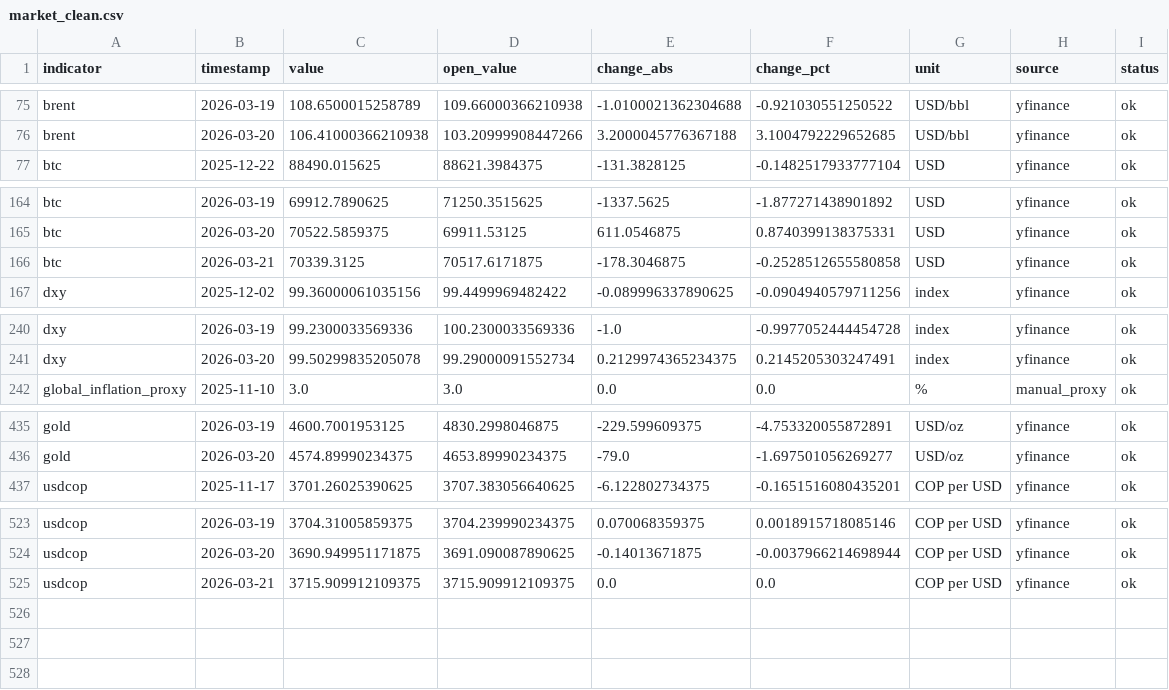
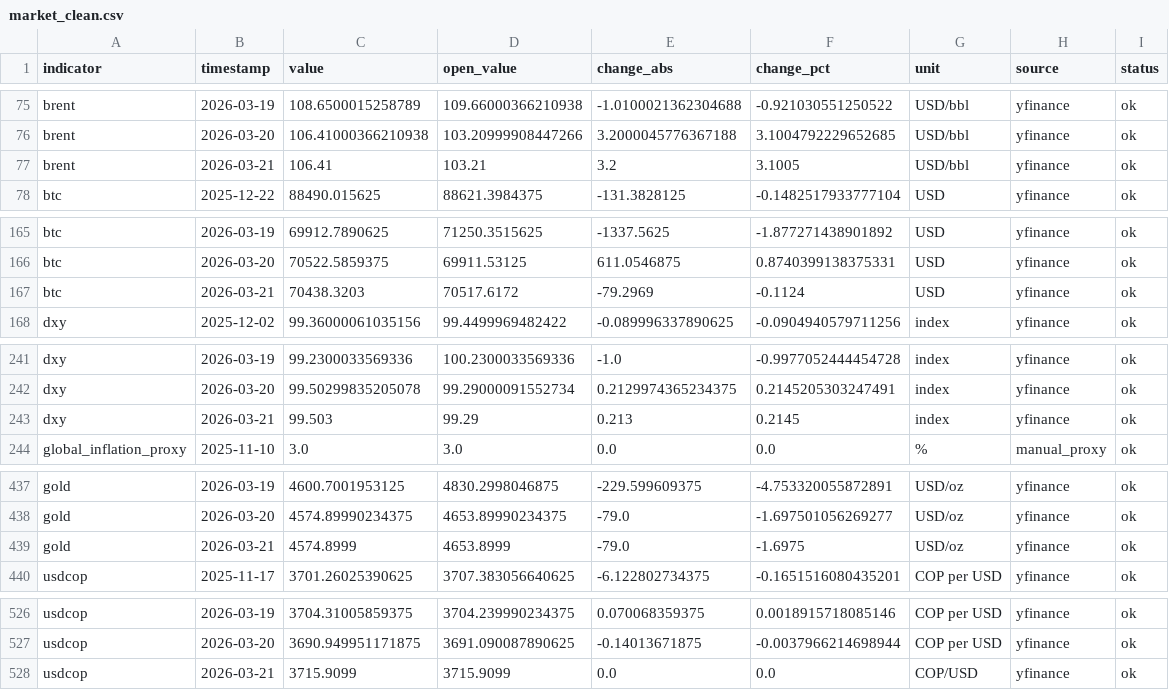
Before and after one commit to juanjo-geo/financial-agent, a CSV file: data/processed/market_clean.csv, drawn as a sheet; only a part is shown, gaps mark what is left out.

```diff
--- a/data/processed/market_clean.csv
+++ b/data/processed/market_clean.csv
@@ -76,2 +76,3 @@ brent,2026-03-19,108.6500015258789,109.66000366210938,-1.0100021362304688,-0.921
 brent,2026-03-20,106.41000366210938,103.20999908447266,3.2000045776367188,3.1004792229652685,USD/bbl,yfinance,ok
+brent,2026-03-21,106.41,103.21,3.2,3.1005,USD/bbl,yfinance,ok
 btc,2025-12-22,88490.015625,88621.3984375,-131.3828125,-0.1482517933777104,USD,yfinance,ok
@@ -165,3 +166,3 @@ btc,2026-03-19,69912.7890625,71250.3515625,-1337.5625,-1.877271438901892,USD,yfi
 btc,2026-03-20,70522.5859375,69911.53125,611.0546875,0.8740399138375331,USD,yfinance,ok
-btc,2026-03-21,70339.3125,70517.6171875,-178.3046875,-0.2528512655580858,USD,yfinance,ok
+btc,2026-03-21,70438.3203,70517.6172,-79.2969,-0.1124,USD,yfinance,ok
 dxy,2025-12-02,99.36000061035156,99.4499969482422,-0.089996337890625,-0.0904940579711256,index,yfinance,ok
@@ -241,2 +242,3 @@ dxy,2026-03-19,99.2300033569336,100.2300033569336,-1.0,-0.9977052444454728,index
 dxy,2026-03-20,99.50299835205078,99.29000091552734,0.2129974365234375,0.2145205303247491,index,yfinance,ok
+dxy,2026-03-21,99.503,99.29,0.213,0.2145,index,yfinance,ok
 global_inflation_proxy,2025-11-10,3.0,3.0,0.0,0.0,%,manual_proxy,ok
@@ -436,2 +438,3 @@ gold,2026-03-19,4600.7001953125,4830.2998046875,-229.599609375,-4.75332005587289
 gold,2026-03-20,4574.89990234375,4653.89990234375,-79.0,-1.697501056269277,USD/oz,yfinance,ok
+gold,2026-03-21,4574.8999,4653.8999,-79.0,-1.6975,USD/oz,yfinance,ok
 usdcop,2025-11-17,3701.26025390625,3707.383056640625,-6.122802734375,-0.1651516080435201,COP per USD,yfinance,ok
@@ -524,2 +527,2 @@ usdcop,2026-03-19,3704.31005859375,3704.239990234375,0.070068359375,0.0018915718
 usdcop,2026-03-20,3690.949951171875,3691.090087890625,-0.14013671875,-0.0037966214698944,COP per USD,yfinance,ok
-usdcop,2026-03-21,3715.909912109375,3715.909912109375,0.0,0.0,COP per USD,yfinance,ok
+usdcop,2026-03-21,3715.9099,3715.9099,0.0,0.0,COP/USD,yfinance,ok
```
Also changed, not shown: data/historical/market_history.csv, data/processed/latest_snapshot.csv, 6 other files.
